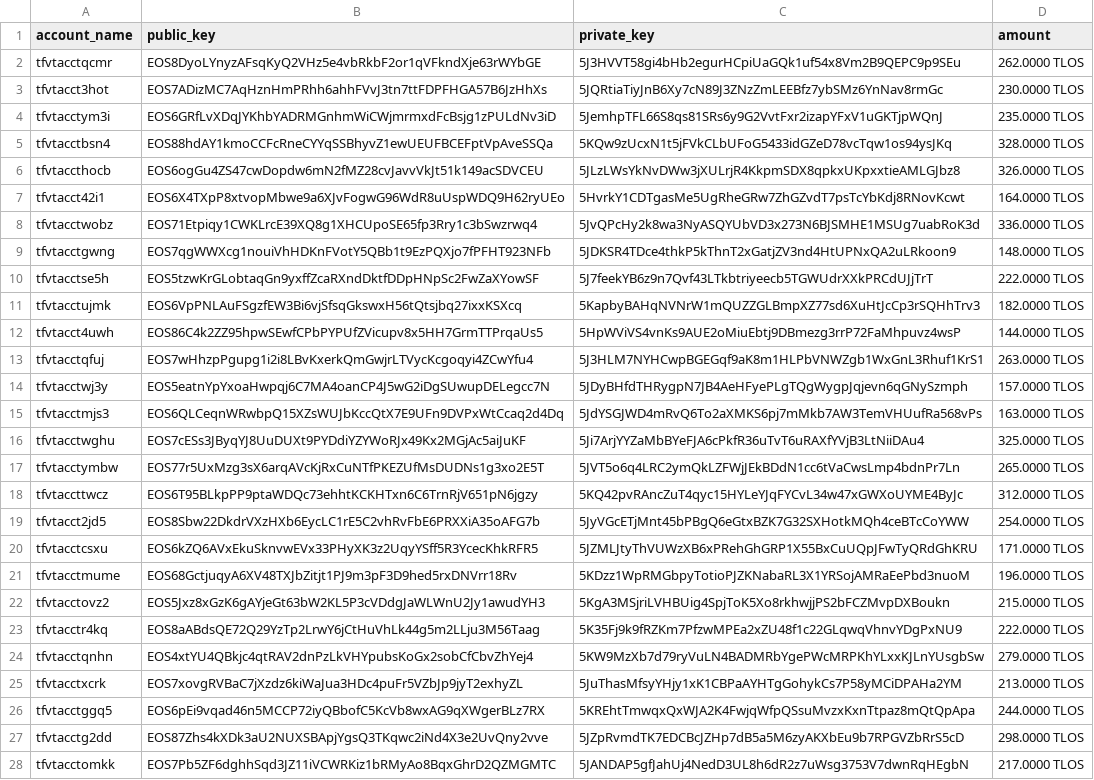
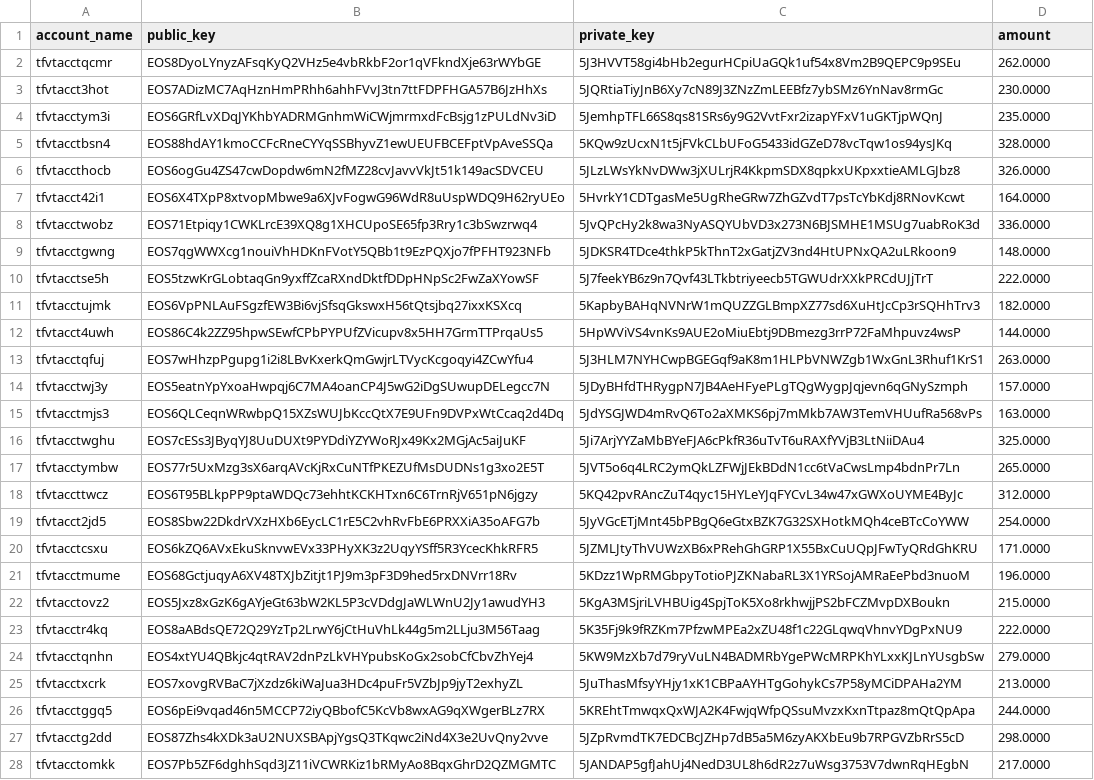
Before and after one commit to telosnetwork/snapshots, a CSV file: tmp_TVT_accounts.csv, drawn as a sheet; only a part is shown; the diff covers the shown part only; the diff names each change by its address in the sheet, - before the commit and + after, or states it on an @@ line.

Commit message:
Update tmp_TVT_accounts.csv

```diff
--- a/tmp_TVT_accounts.csv
+++ b/tmp_TVT_accounts.csv
-D2 (amount): 262.0000 TLOS
+D2 (amount): 262.0000
-D3 (amount): 230.0000 TLOS
+D3 (amount): 230.0000
-D4 (amount): 235.0000 TLOS
+D4 (amount): 235.0000
-D5 (amount): 328.0000 TLOS
+D5 (amount): 328.0000
-D6 (amount): 326.0000 TLOS
+D6 (amount): 326.0000
-D7 (amount): 164.0000 TLOS
+D7 (amount): 164.0000
-D8 (amount): 336.0000 TLOS
+D8 (amount): 336.0000
-D9 (amount): 148.0000 TLOS
+D9 (amount): 148.0000
-D10 (amount): 222.0000 TLOS
+D10 (amount): 222.0000
-D11 (amount): 182.0000 TLOS
+D11 (amount): 182.0000
-D12 (amount): 144.0000 TLOS
+D12 (amount): 144.0000
-D13 (amount): 263.0000 TLOS
+D13 (amount): 263.0000
-D14 (amount): 157.0000 TLOS
+D14 (amount): 157.0000
-D15 (amount): 163.0000 TLOS
+D15 (amount): 163.0000
-D16 (amount): 325.0000 TLOS
+D16 (amount): 325.0000
-D17 (amount): 265.0000 TLOS
+D17 (amount): 265.0000
-D18 (amount): 312.0000 TLOS
+D18 (amount): 312.0000
-D19 (amount): 254.0000 TLOS
+D19 (amount): 254.0000
-D20 (amount): 171.0000 TLOS
+D20 (amount): 171.0000
-D21 (amount): 196.0000 TLOS
+D21 (amount): 196.0000
-D22 (amount): 215.0000 TLOS
+D22 (amount): 215.0000
-D23 (amount): 222.0000 TLOS
+D23 (amount): 222.0000
-D24 (amount): 279.0000 TLOS
+D24 (amount): 279.0000
-D25 (amount): 213.0000 TLOS
+D25 (amount): 213.0000
-D26 (amount): 244.0000 TLOS
+D26 (amount): 244.0000
-D27 (amount): 298.0000 TLOS
+D27 (amount): 298.0000
-D28 (amount): 217.0000 TLOS
+D28 (amount): 217.0000
```
Also changed, not shown: 123 edited cells elsewhere in this file.
